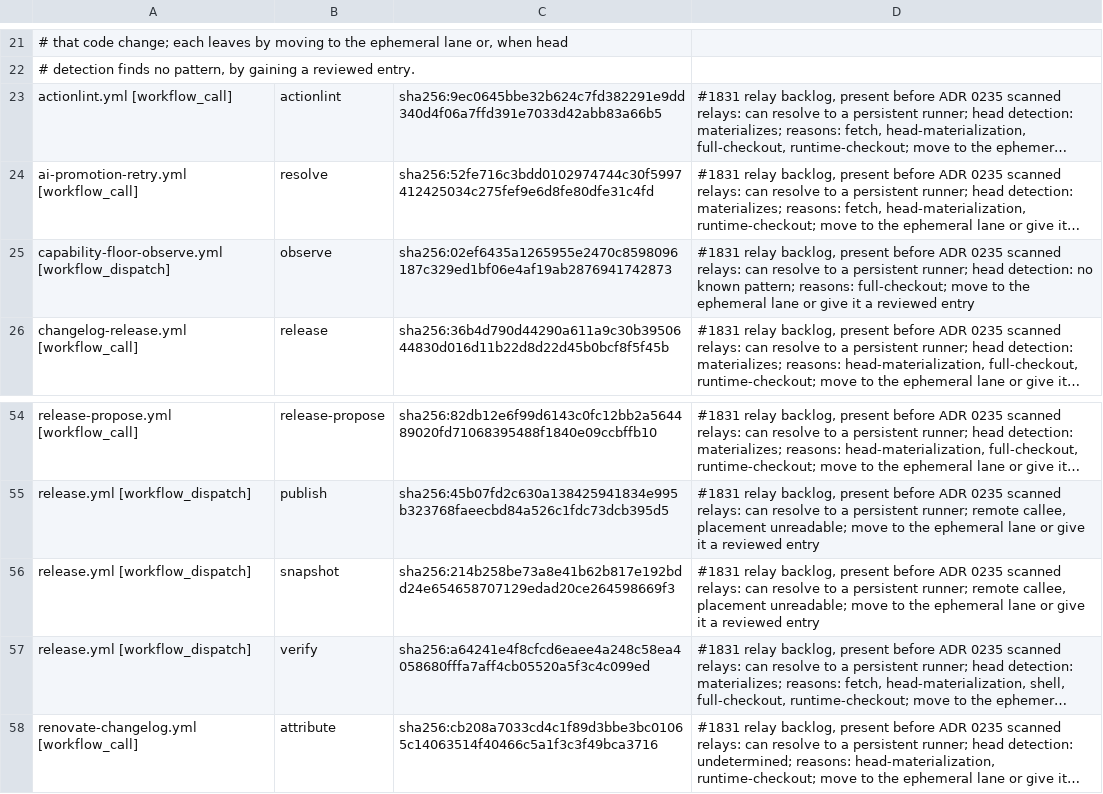
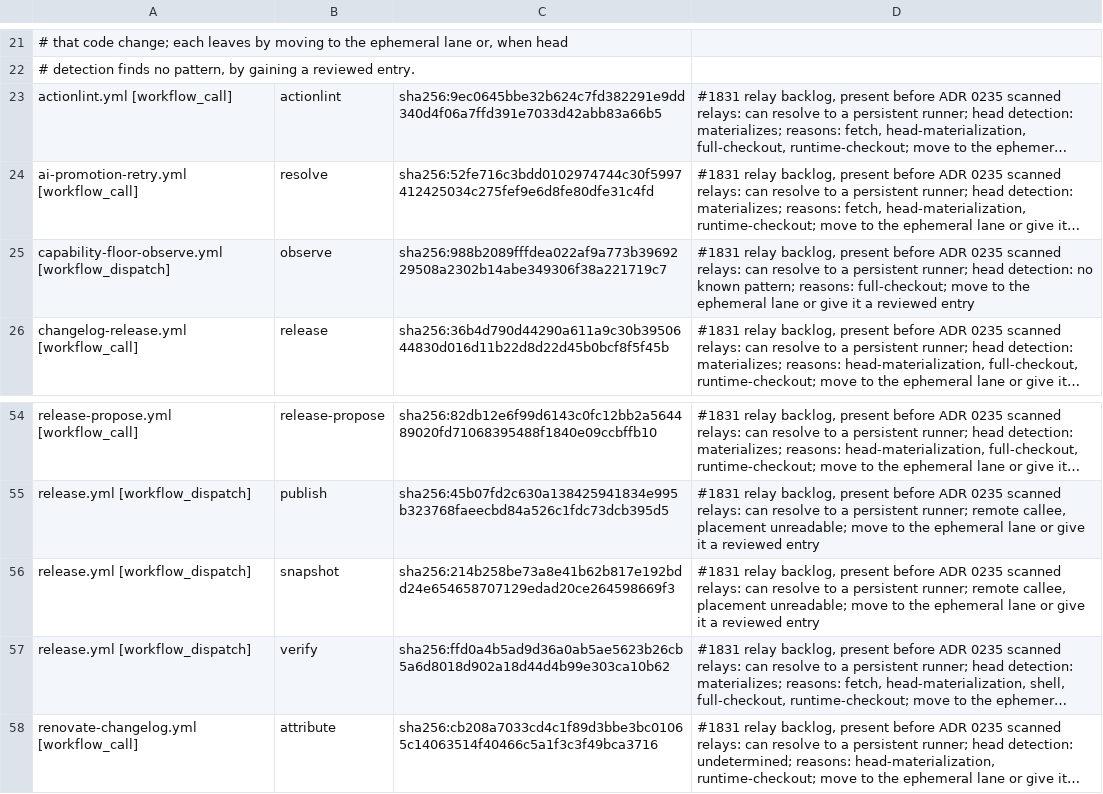
Before and after one commit to verJSON/.github, a TSV file: scripts/ci-gate/public-pr-runner-isolation.pending.tsv, drawn as a sheet; only a part is shown, gaps mark what is left out; long unchanged cells end in …; the diff names each change by its address in the sheet, - before the commit and + after, or states it on an @@ line.

```diff
--- a/scripts/ci-gate/public-pr-runner-isolation.pending.tsv
+++ b/scripts/ci-gate/public-pr-runner-isolation.pending.tsv
-C25: sha256:02ef6435a1265955e2470c8598096187c329ed1bf06e4af19ab2876941742873
+C25: sha256:988b2089fffdea022af9a773b3969229508a2302b14abe349306f38a221719c7
-C57: sha256:a64241e4f8cfcd6eaee4a248c58ea4058680fffa7aff4cb05520a5f3c4c099ed
+C57: sha256:ffd0a4b5ad9d36a0ab5ae5623b26cb5a6d8018d902a18d44d4b99e303ca10b62
```
Also changed, not shown: 8 other files.
